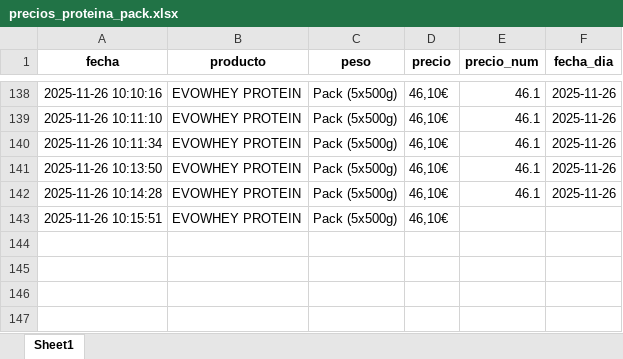
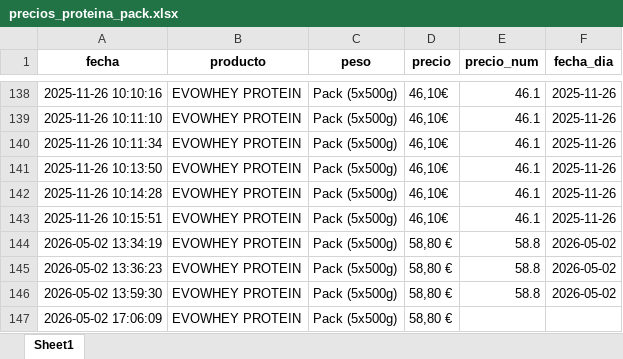
Before and after one commit to sergiosgd01/scraping-precios, an Excel workbook: data/precios_proteina_pack.xlsx, sheet Sheet1, drawn as a sheet; only a part is shown, gaps mark what is left out; values as stored, in another font and other column widths than the file's, no borders; the diff names each change by its address in the sheet, - before the commit and + after, or states it on an @@ line.

```diff
--- a/data/precios_proteina_pack.xlsx (sheet Sheet1)
+++ b/data/precios_proteina_pack.xlsx (sheet Sheet1)
-E143 (precio_num): (empty)
+E143 (precio_num): 46.1
-F143 (fecha_dia): (empty)
+F143 (fecha_dia): 2025-11-26
+row 144: 2026-05-02 13:34:19 | EVOWHEY PROTEIN | Pack (5x500g) | 58,80 € | 58.8 | 2026-05-02
+row 145: 2026-05-02 13:36:23 | EVOWHEY PROTEIN | Pack (5x500g) | 58,80 € | 58.8 | 2026-05-02
+row 146: 2026-05-02 13:59:30 | EVOWHEY PROTEIN | Pack (5x500g) | 58,80 € | 58.8 | 2026-05-02
+row 147: 2026-05-02 17:06:09 | EVOWHEY PROTEIN | Pack (5x500g) | 58,80 €
```
Also changed, not shown: data/precios_creatina.xlsx, data/precios_evowhey.xlsx, 20 other files.
